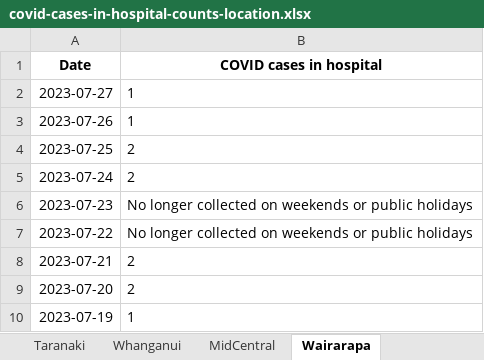
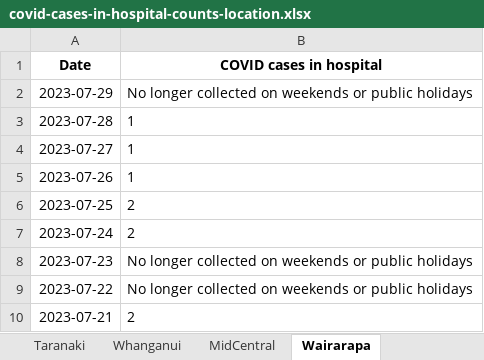
Before and after one commit to Staz/nz-covid19-data, an Excel workbook: data/moh/covid-cases-in-hospital-counts-location.xlsx, sheet Wairarapa, drawn as a sheet; only a part is shown; the shorter side is filled out with more unchanged rows; values as stored, in another font and other column widths than the file's, no borders; the diff names each change by its address in the sheet, - before the commit and + after, or states it on an @@ line.

```diff
--- a/data/moh/covid-cases-in-hospital-counts-location.xlsx (sheet Wairarapa)
+++ b/data/moh/covid-cases-in-hospital-counts-location.xlsx (sheet Wairarapa)
+row 2: 2023-07-29 | No longer collected on weekends or public holidays
+row 3: 2023-07-28 | 1
```
Also changed, not shown: sheet All districts, sheet Tairawhiti, sheet West Coast only, sheet Whanganui, sheet South Canterbury, sheet Lakes, 17 more sheets, data/moh/covid-cases-counts-location.xlsx, 3 other files.
